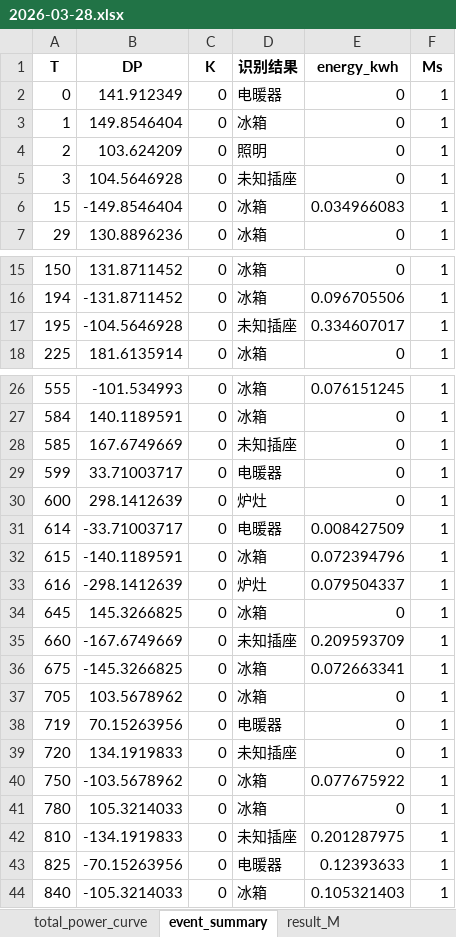
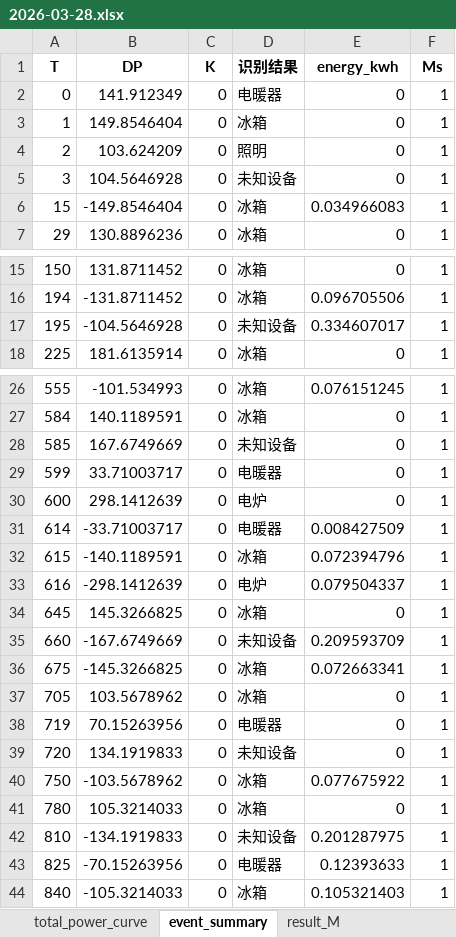
Before and after one commit to scutwlguo/jie-neng-jian-pai, an Excel workbook: data/all_datasets/REDD/REDD_House6_stats/2026-03-28.xlsx, sheet event_summary, drawn as a sheet; only a part is shown, gaps mark what is left out; values as stored, in another font and other column widths than the file's, no borders; the diff names each change by its address in the sheet, - before the commit and + after, or states it on an @@ line.

```diff
--- a/data/all_datasets/REDD/REDD_House6_stats/2026-03-28.xlsx (sheet event_summary)
+++ b/data/all_datasets/REDD/REDD_House6_stats/2026-03-28.xlsx (sheet event_summary)
-D5 (识别结果): 未知插座
+D5 (识别结果): 未知设备
-D17 (识别结果): 未知插座
+D17 (识别结果): 未知设备
-D28 (识别结果): 未知插座
+D28 (识别结果): 未知设备
-D30 (识别结果): 炉灶
+D30 (识别结果): 电炉
-D33 (识别结果): 炉灶
+D33 (识别结果): 电炉
-D35 (识别结果): 未知插座
+D35 (识别结果): 未知设备
-D39 (识别结果): 未知插座
+D39 (识别结果): 未知设备
-D42 (识别结果): 未知插座
+D42 (识别结果): 未知设备
```
Also changed, not shown: sheet energy_pie_data, sheet heating_power_curve, sheet energy_bar_data, data/all_datasets/REDD/REDD_House6_stats/2026-03-26.xlsx, data/all_datasets/REDD/REDD_House6_stats/2026-04-02.xlsx, 35 other files.
